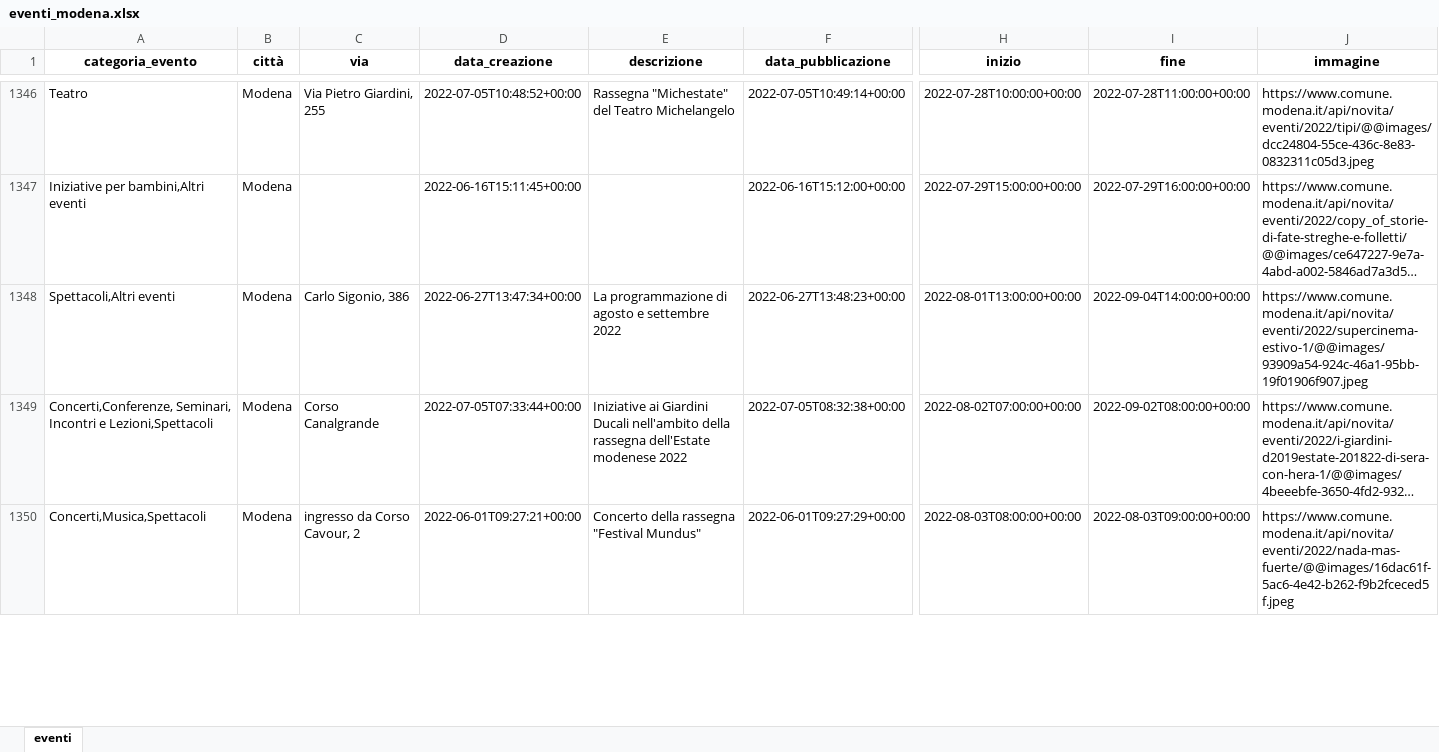
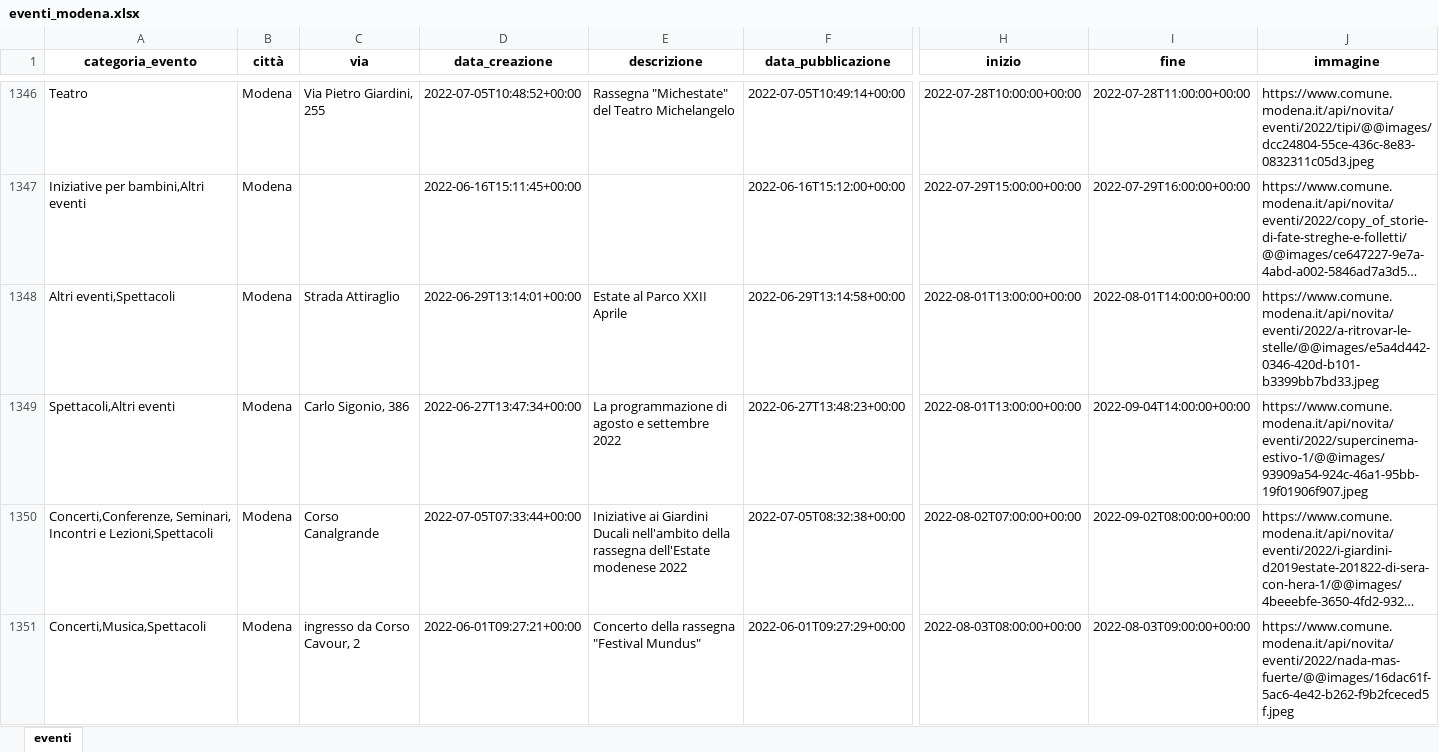
Before and after one commit to napo/apicomunemodenaopendata, an Excel workbook: docs/eventi/eventi_modena.xlsx, sheet eventi, drawn as a sheet; only a part is shown, gaps mark what is left out; long unchanged cells end in …; values as stored, in another font and other column widths than the file's, no borders; rows hold the shown columns only; the diff covers the shown part only; the diff names each change by its address in the sheet, - before the commit and + after, or states it on an @@ line.

Commit message:
Latest data: Fri Jul 29 08:55:45 UTC 2022

```diff
--- a/docs/eventi/eventi_modena.xlsx (sheet eventi)
+++ b/docs/eventi/eventi_modena.xlsx (sheet eventi)
+row 1348: Altri eventi,Spettacoli | Modena | Strada Attiraglio | 2022-06-29T13:14:01+00:00 | Estate al Parco XXII Aprile | 2022-06-29T13:14:58+00:00 | 2022-08-01T13:00:00+00:00 | 2022-08-01T14:00:00+00:00 | https://www.comune.modena.it/api/novita/eventi/2022/a-ritrovar-le-stelle/@@images/e5a4d442-0346-420d-b101-b3399bb7bd33.jpeg
```
Also changed, not shown: 1 added row and 6 edited cells elsewhere in this sheet, 7 other files.
